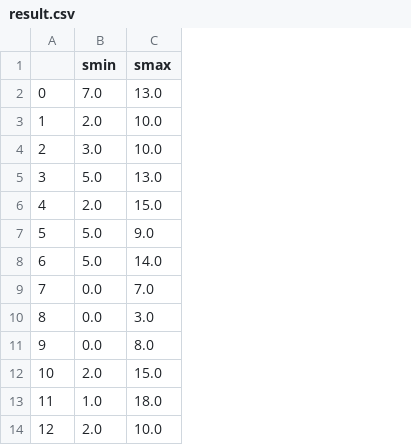
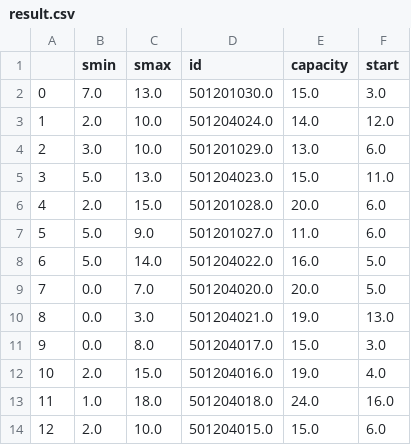
Before and after one commit to chaoyen199611/bss_routing_resrach, a CSV file: result.csv, drawn as a sheet; only a part is shown; the diff names each change by its address in the sheet, - before the commit and + after, or states it on an @@ line.

```diff
--- a/result.csv
+++ b/result.csv
+column D (id), rows 2-14: 501201030.0 | 501204024.0 | 501201029.0 | 501204023.0 | 501201028.0 | 501201027.0 | 501204022.0 | 501204020.0 | 501204021.0 | 501204017.0 | 501204016.0 | 501204018.0 | 501204015.0
+column E (capacity), rows 2-14: 15.0 | 14.0 | 13.0 | 15.0 | 20.0 | 11.0 | 16.0 | 20.0 | 19.0 | 15.0 | 19.0 | 24.0 | 15.0
+column F (start), rows 2-14: 3.0 | 12.0 | 6.0 | 11.0 | 6.0 | 6.0 | 5.0 | 5.0 | 13.0 | 3.0 | 4.0 | 16.0 | 6.0
```
Also changed, not shown: 5 other files.
